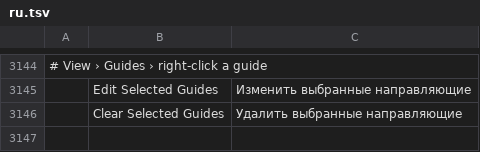
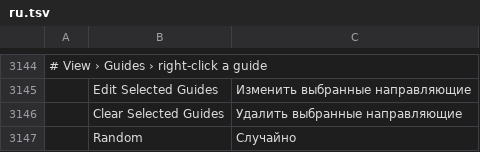
Before and after one commit to salim-studio/photosweet, a TSV file: crates/ui-egui/src/i18n/ru.tsv, drawn as a sheet; only a part is shown, gaps mark what is left out; the diff names each change by its address in the sheet, - before the commit and + after, or states it on an @@ line.

Commit message:
Filter dialogs: a Random button for seeds (#5710) (#5886)
Clouds, Difference Clouds, Add Noise, Fibers and the other seeded filters
exposed a seed number, but a new pattern meant typing a different one. A
Random button beside every seed field now picks a fresh seed, which the live
preview renders at once. "Random" gains its row in the zh-Hans, zh-Hant, ru,
fr and id catalogs, which claim complete coverage.

```diff
--- a/crates/ui-egui/src/i18n/ru.tsv
+++ b/crates/ui-egui/src/i18n/ru.tsv
+row 3147:  | Random | Случайно
```
Also changed, not shown: crates/ui-egui/src/i18n/fr.tsv, crates/ui-egui/src/i18n/id.tsv, 3 other files.
